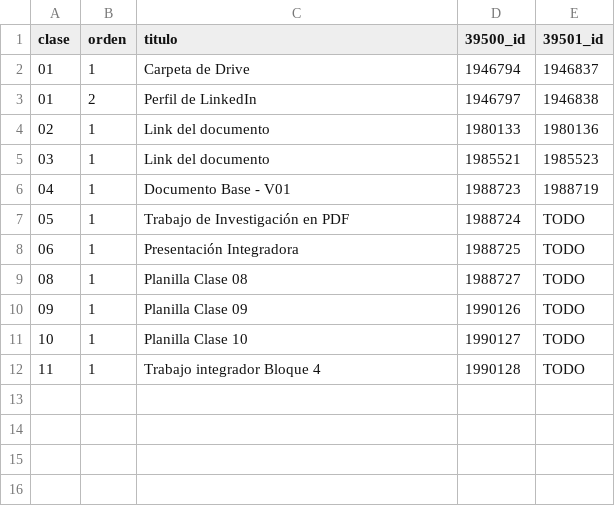
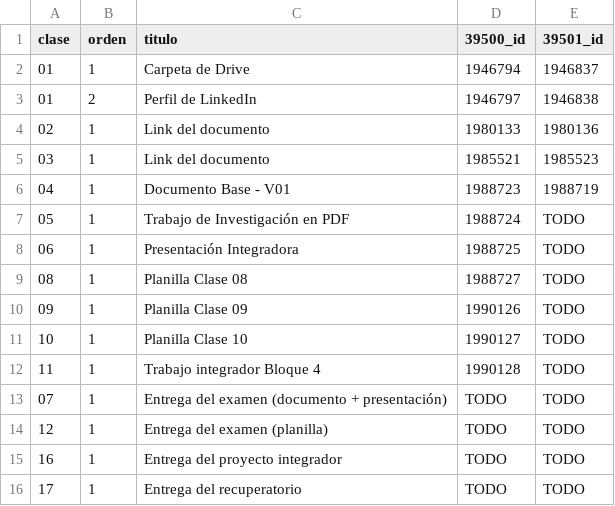
Before and after one commit to marcosxhernandez/unq-moodle, a CSV file: moodle/entregas.csv, drawn as a sheet.

```diff
--- a/moodle/entregas.csv
+++ b/moodle/entregas.csv
@@ -12 +12,5 @@ clase,orden,titulo,39500_id,39501_id
 11,1,Trabajo integrador Bloque 4,1990128,TODO
+07,1,Entrega del examen (documento + presentación),TODO,TODO
+12,1,Entrega del examen (planilla),TODO,TODO
+16,1,Entrega del proyecto integrador,TODO,TODO
+17,1,Entrega del recuperatorio,TODO,TODO
```
Also changed, not shown: 22 other files.
